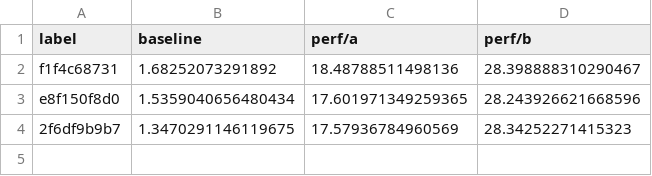
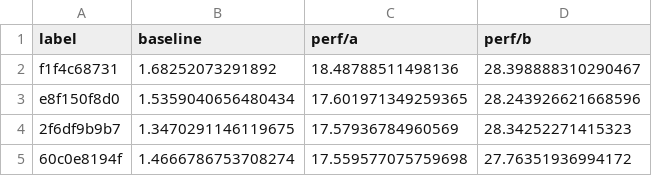
Before and after one commit to borgeby/jarl, a CSV file: perf/jarl-perf.csv, drawn as a sheet; the diff names each change by its address in the sheet, - before the commit and + after, or states it on an @@ line.

Commit message:
Updating performance metrics
Signed-off-by: GitHub <noreply@github.com>

```diff
--- a/perf/jarl-perf.csv
+++ b/perf/jarl-perf.csv
+row 5: 60c0e8194f | 1.4666786753708274 | 17.559577075759698 | 27.76351936994172
```
